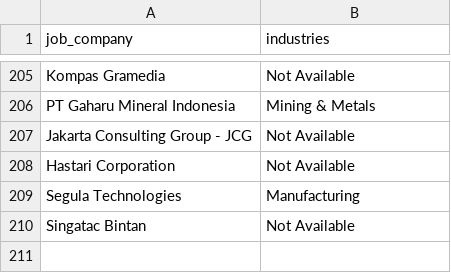
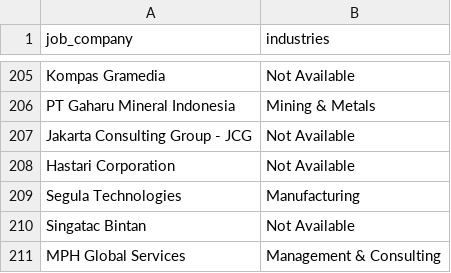
Before and after one commit to Rachdyan/geosains-job-crawler, a CSV file: data/company_industry_indeed.csv, drawn as a sheet; only a part is shown, gaps mark what is left out; the diff names each change by its address in the sheet, - before the commit and + after, or states it on an @@ line.

```diff
--- a/data/company_industry_indeed.csv
+++ b/data/company_industry_indeed.csv
+row 211: MPH Global Services | Management & Consulting
```
Also changed, not shown: data/job_posted.csv.
